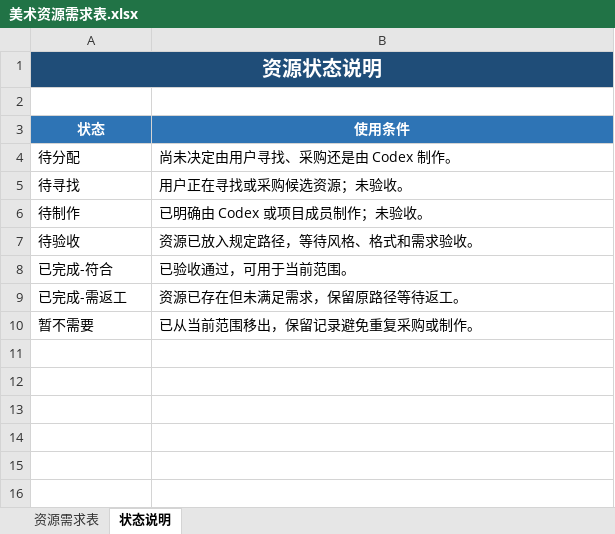
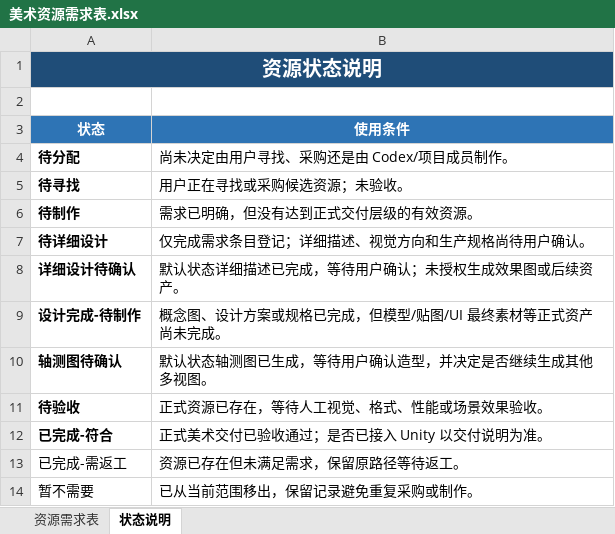
Before and after one commit to TXYzznc/Totem-Warrior, an Excel workbook: artifacts/美术资源需求/美术资源需求表.xlsx, sheet 状态说明, drawn as a sheet; values as stored, in another font and other column widths than the file's, no borders; addresses are those after the commit; the diff names each change by its address in the sheet, - before the commit and + after, or states it on an @@ line.

```diff
--- a/artifacts/美术资源需求/美术资源需求表.xlsx (sheet 状态说明)
+++ b/artifacts/美术资源需求/美术资源需求表.xlsx (sheet 状态说明)
-A4:A6 bold: off
+A4:A6 bold: on
-B4 (使用条件): 尚未决定由用户寻找、采购还是由 Codex 制作。
+B4 (使用条件): 尚未决定由用户寻找、采购还是由 Codex/项目成员制作。
-B6 (使用条件): 已明确由 Codex 或项目成员制作；未验收。
+B6 (使用条件): 需求已明确，但没有达到正式交付层级的有效资源。
+row 7: 待详细设计 | 仅完成需求条目登记；详细描述、视觉方向和生产规格尚待用户确认。
+row 8: 详细设计待确认 | 默认状态详细描述已完成，等待用户确认；未授权生成效果图或后续资产。
+row 9: 设计完成-待制作 | 概念图、设计方案或规格已完成，但模型/贴图/UI 最终素材等正式资产尚未完成。
+row 10: 轴测图待确认 | 默认状态轴测图已生成，等待用户确认造型，并决定是否继续生成其他多视图。
-A11:A12 bold: off
+A11:A12 bold: on
-B11 (使用条件): 资源已放入规定路径，等待风格、格式和需求验收。
+B11 (使用条件): 正式资源已存在，等待人工视觉、格式、性能或场景效果验收。
-B12 (使用条件): 已验收通过，可用于当前范围。
+B12 (使用条件): 正式美术交付已验收通过；是否已接入 Unity 以交付说明为准。
```
Also changed, not shown: sheet 资源需求表, 26 other files.
